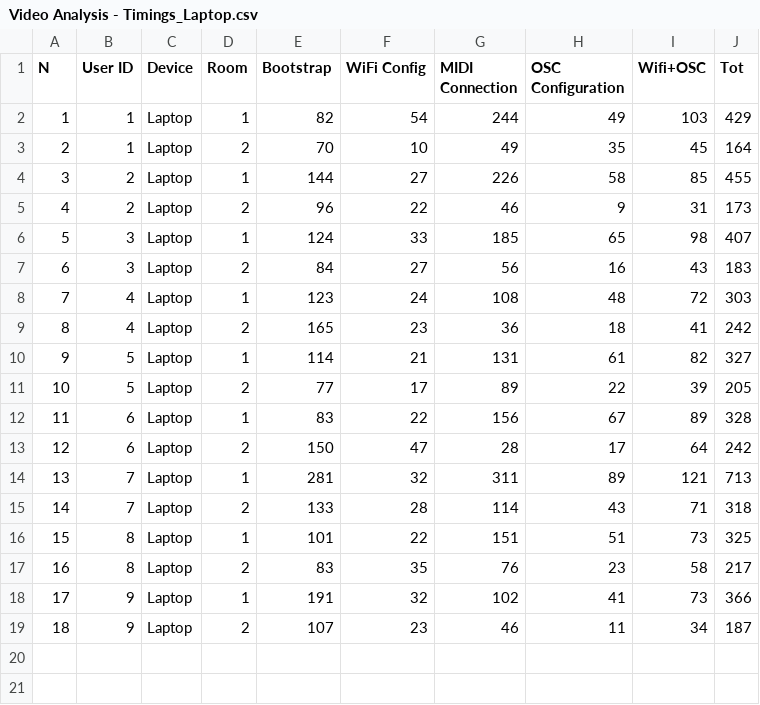
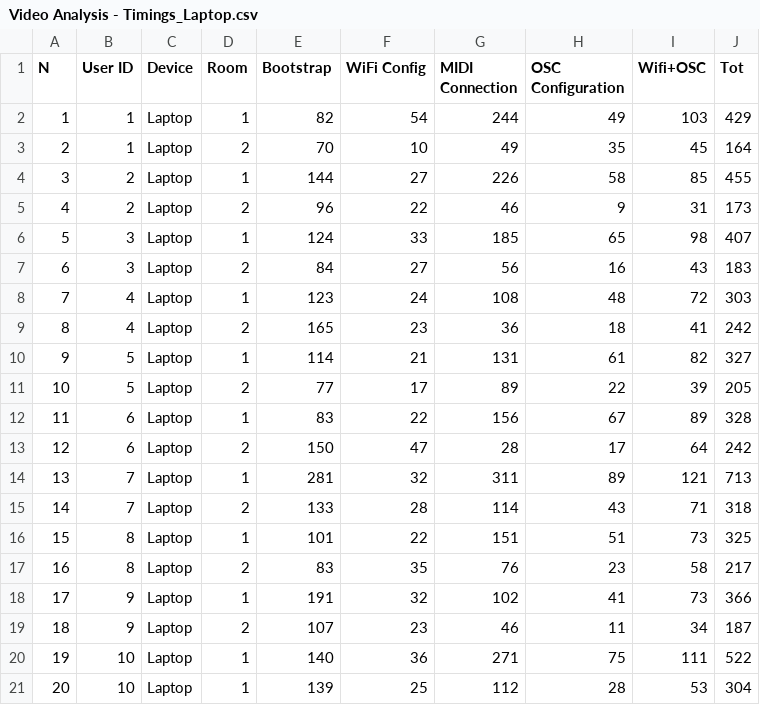
Before and after one commit to gregogiudici/musmet-pico-bridge, a CSV file: analysis/timings/Video Analysis - Timings_Laptop.csv, drawn as a sheet; the diff names each change by its address in the sheet, - before the commit and + after, or states it on an @@ line.

Commit message:
add user 10 and clear unused plots

```diff
--- a/analysis/timings/Video Analysis - Timings_Laptop.csv
+++ b/analysis/timings/Video Analysis - Timings_Laptop.csv
+row 20: 19 | 10 | Laptop | 1 | 140 | 36 | 271 | 75 | 111 | 522
+row 21: 20 | 10 | Laptop | 1 | 139 | 25 | 112 | 28 | 53 | 304
```
Also changed, not shown: analysis/SUS_and_ADHOC/Responses - MERGE_Room1_Bridge.csv, analysis/SUS_and_ADHOC/Responses - MERGE_Room1_Laptop.csv, 19 other files.
